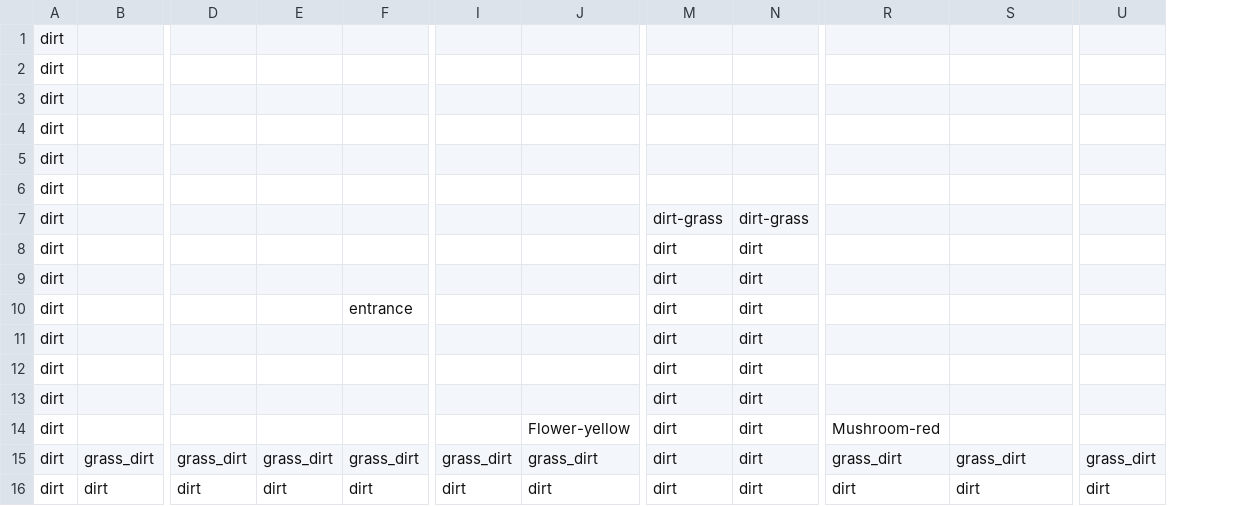
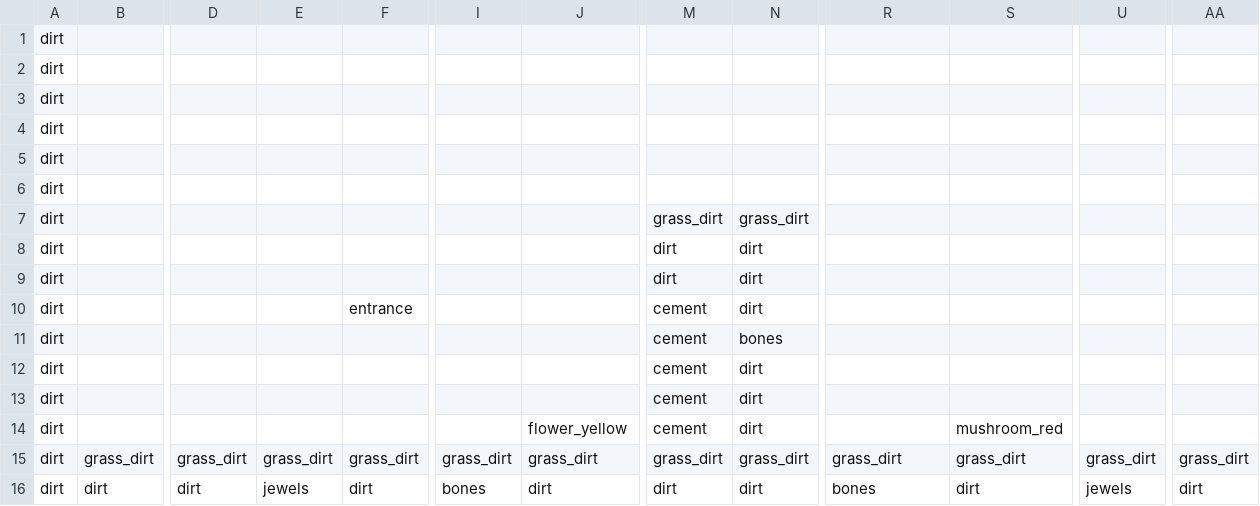
Before and after one commit to pianomanfrazier/lemmings-clone, a CSV file: server/public/levels/level1.csv, drawn as a sheet; only a part is shown, gaps mark what is left out; the diff names each change by its address in the sheet, - before the commit and + after, or states it on an @@ line.

```diff
--- a/server/public/levels/level1.csv
+++ b/server/public/levels/level1.csv
+column AA, rows 15-16: grass_dirt | dirt
-M7: dirt-grass
+M7: grass_dirt
-N7: dirt-grass
+N7: grass_dirt
-M10:M14: dirt
+M10:M14: cement
-N11: dirt
+N11: bones
-J14: Flower-yellow
+J14: flower_yellow
-R14: Mushroom-red
+R14: (empty)
-S14: (empty)
+S14: mushroom_red
-M15: dirt
+M15: grass_dirt
-N15: dirt
+N15: grass_dirt
-E16: dirt
+E16: jewels
-I16: dirt
+I16: bones
-R16: dirt
+R16: bones
-U16: dirt
+U16: jewels
```
Also changed, not shown: 1 other file.
